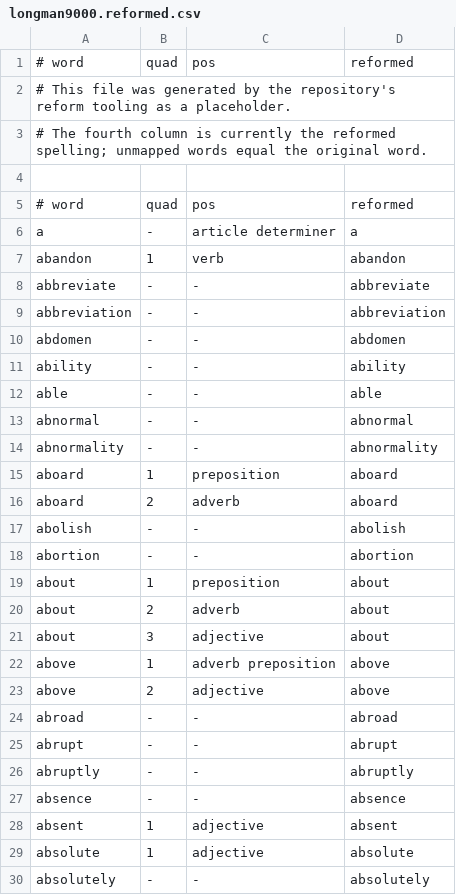
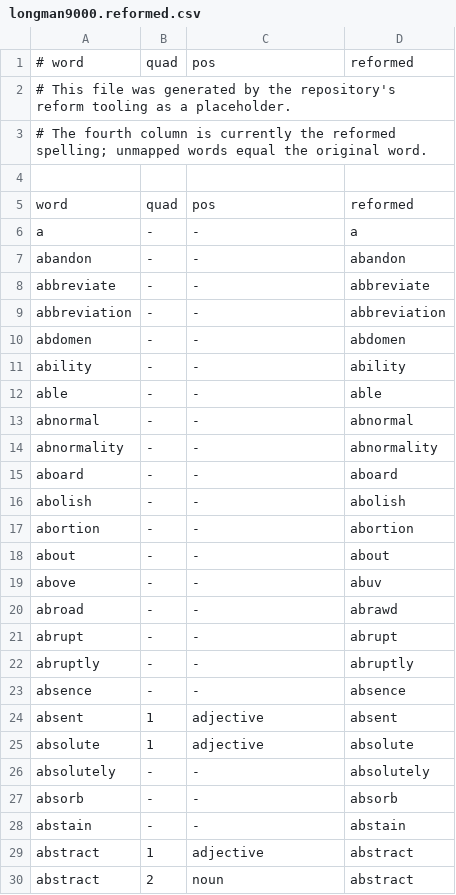
Before and after one commit to Guest-615695028/en-reform-2026, a CSV file: Examples/longman9000.reformed.csv, drawn as a sheet; only a part is shown; the shorter side is filled out with more unchanged rows.

Commit message:
Start

```diff
--- a/Examples/longman9000.reformed.csv
+++ b/Examples/longman9000.reformed.csv
@@ -4,5 +4,5 @@
 
-# word,quad,pos,reformed
-a,-,article determiner,a
-abandon,1,verb,abandon
+word,quad,pos,reformed
+a,-,-,a
+abandon,-,-,abandon
 abbreviate,-,-,abbreviate
@@ -14,12 +14,8 @@ abnormal,-,-,abnormal
 abnormality,-,-,abnormality
-aboard,1,preposition,aboard
-aboard,2,adverb,aboard
+aboard,-,-,aboard
 abolish,-,-,abolish
 abortion,-,-,abortion
-about,1,preposition,about
-about,2,adverb,about
-about,3,adjective,about
-above,1,adverb preposition,above
-above,2,adjective,above
-abroad,-,-,abroad
+about,-,-,about
+above,-,-,abuv
+abroad,-,-,abrawd
 abrupt,-,-,abrupt
```
